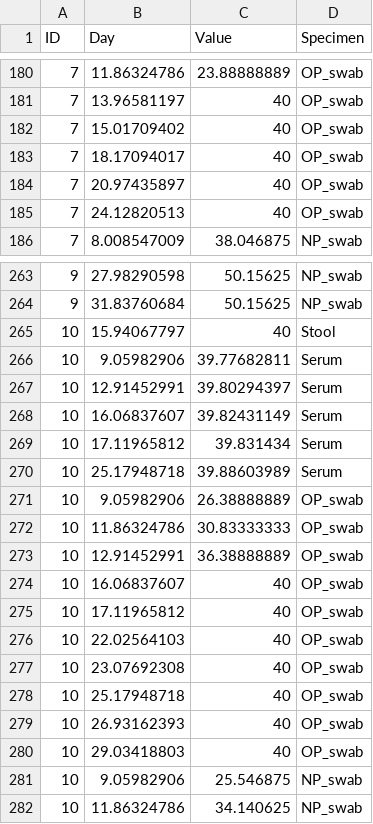
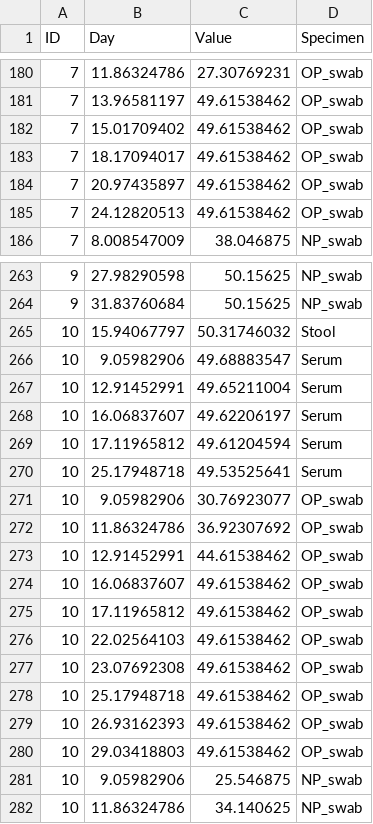
Before and after one commit to shedding-hub/shedding-hub, a CSV file: data/stephanie2020clinical/data.csv, drawn as a sheet; only a part is shown, gaps mark what is left out; the diff covers the shown part only.

```diff
--- a/data/stephanie2020clinical/data.csv
+++ b/data/stephanie2020clinical/data.csv
@@ -180,7 +180,7 @@
-7,11.86324786,23.88888889,OP_swab
-7,13.96581197,40,OP_swab
-7,15.01709402,40,OP_swab
-7,18.17094017,40,OP_swab
-7,20.97435897,40,OP_swab
-7,24.12820513,40,OP_swab
+7,11.86324786,27.30769231,OP_swab
+7,13.96581197,49.61538462,OP_swab
+7,15.01709402,49.61538462,OP_swab
+7,18.17094017,49.61538462,OP_swab
+7,20.97435897,49.61538462,OP_swab
+7,24.12820513,49.61538462,OP_swab
 7,8.008547009,38.046875,NP_swab
@@ -264,18 +264,18 @@
 9,31.83760684,50.15625,NP_swab
-10,15.94067797,40,Stool
-10,9.05982906,39.77682811,Serum
-10,12.91452991,39.80294397,Serum
-10,16.06837607,39.82431149,Serum
-10,17.11965812,39.831434,Serum
-10,25.17948718,39.88603989,Serum
-10,9.05982906,26.38888889,OP_swab
-10,11.86324786,30.83333333,OP_swab
-10,12.91452991,36.38888889,OP_swab
-10,16.06837607,40,OP_swab
-10,17.11965812,40,OP_swab
-10,22.02564103,40,OP_swab
-10,23.07692308,40,OP_swab
-10,25.17948718,40,OP_swab
-10,26.93162393,40,OP_swab
-10,29.03418803,40,OP_swab
+10,15.94067797,50.31746032,Stool
+10,9.05982906,49.68883547,Serum
+10,12.91452991,49.65211004,Serum
+10,16.06837607,49.62206197,Serum
+10,17.11965812,49.61204594,Serum
+10,25.17948718,49.53525641,Serum
+10,9.05982906,30.76923077,OP_swab
+10,11.86324786,36.92307692,OP_swab
+10,12.91452991,44.61538462,OP_swab
+10,16.06837607,49.61538462,OP_swab
+10,17.11965812,49.61538462,OP_swab
+10,22.02564103,49.61538462,OP_swab
+10,23.07692308,49.61538462,OP_swab
+10,25.17948718,49.61538462,OP_swab
+10,26.93162393,49.61538462,OP_swab
+10,29.03418803,49.61538462,OP_swab
 10,9.05982906,25.546875,NP_swab
```
Also changed, not shown: 41 edited cells elsewhere in this file, 2 other files.
